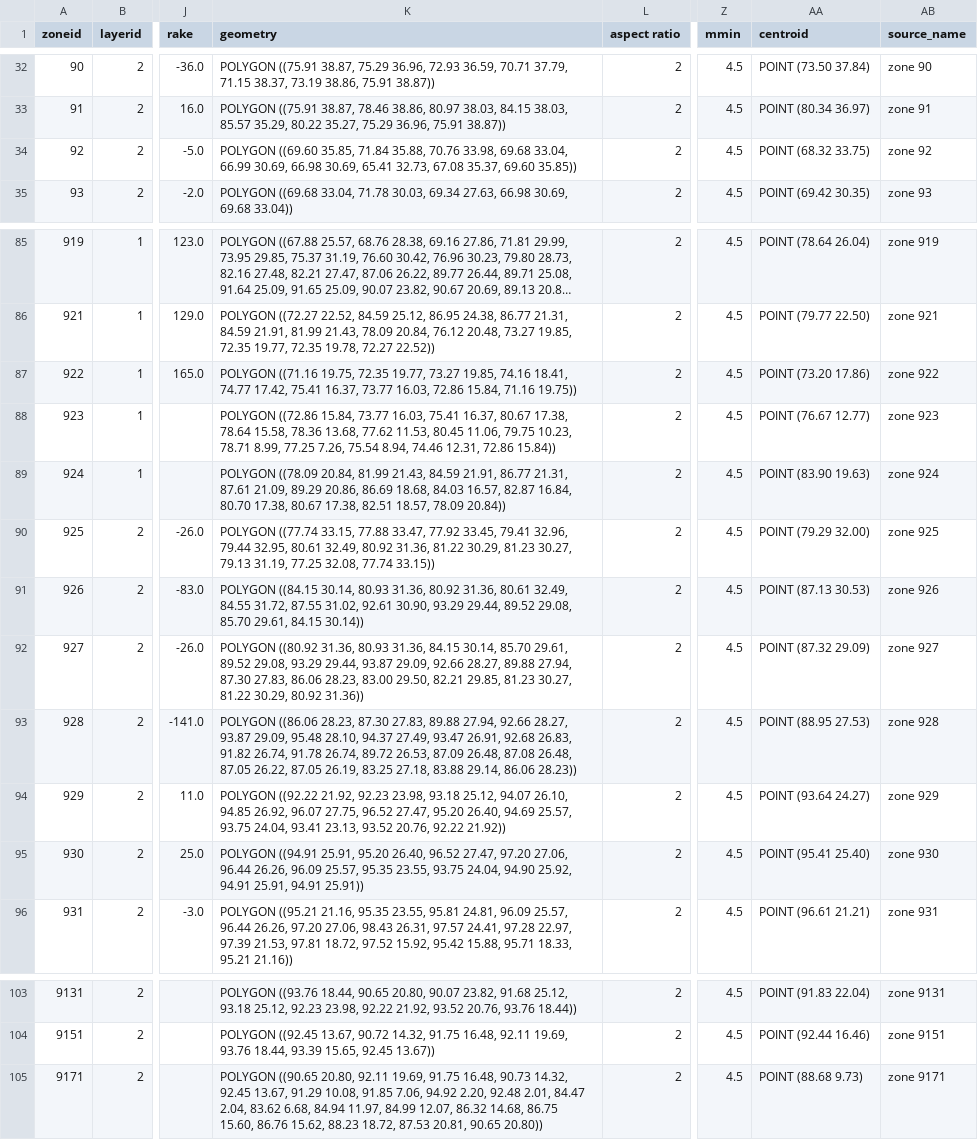
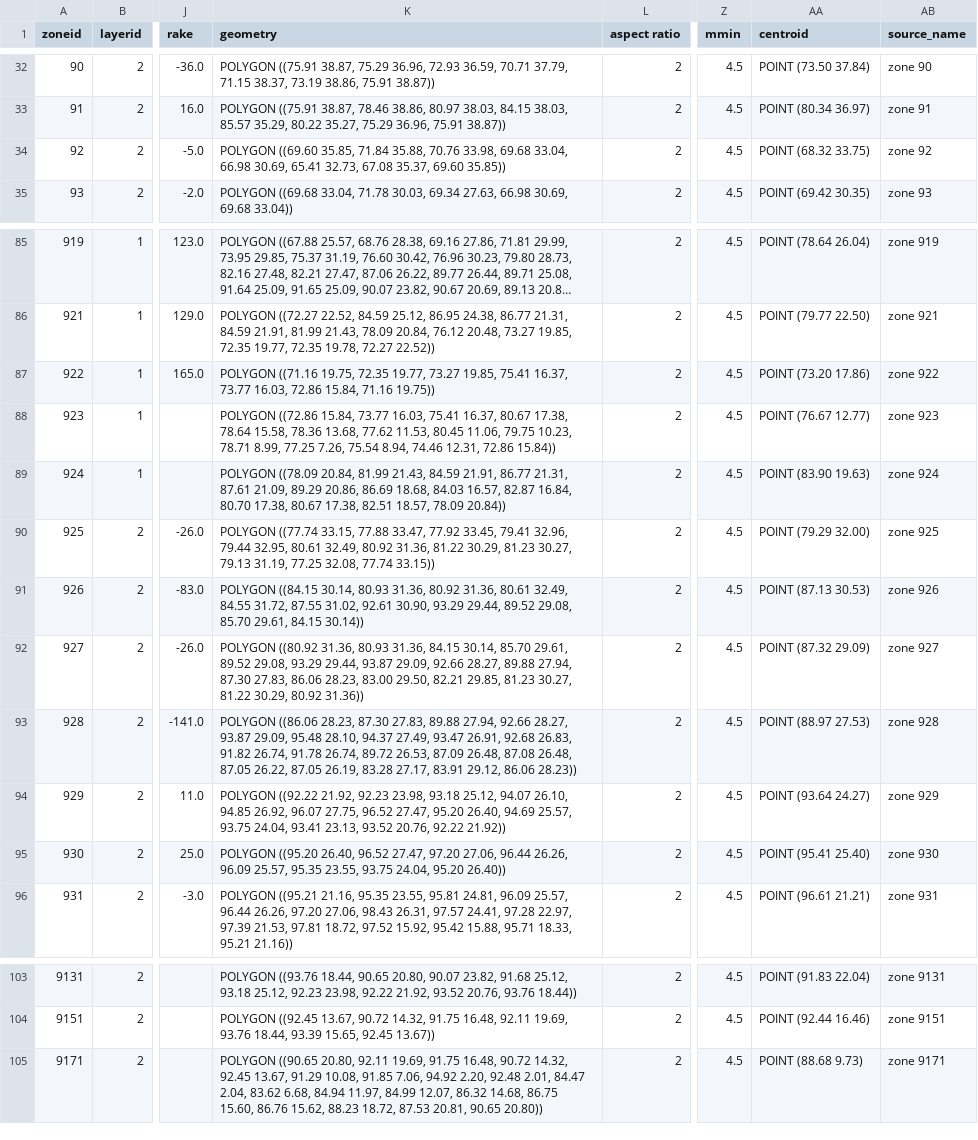
Before and after one commit to nackerley/indian-subcontinent-psha, a CSV file: Source Models/areal_source_model.csv, drawn as a sheet; only a part is shown, gaps mark what is left out; long unchanged cells end in …; the diff names each change by its address in the sheet, - before the commit and + after, or states it on an @@ line.

Commit message:
Beginning cleanup of polygons. Otherwise smoothed-gridded points fall in multiple zones.

```diff
--- a/Source Models/areal_source_model.csv
+++ b/Source Models/areal_source_model.csv
-K34 (geometry): …69.68 33.04, 66.99 30.69, 66.98 30.69,…
+K34 (geometry): …69.68 33.04, 66.98 30.69,…
-K87 (geometry): …73.27 19.85, 74.16 18.41, 74.77 17.42, 75.41 16.37,…
+K87 (geometry): …73.27 19.85, 75.41 16.37,…
-K93 (geometry): …87.05 26.19, 83.25 27.18, 83.88 29.14, 86.06 28.23))
+K93 (geometry): …87.05 26.19, 83.28 27.17, 83.91 29.12, 86.06 28.23))
-AA93 (centroid): POINT (88.95 27.53)
+AA93 (centroid): POINT (88.97 27.53)
-K95 (geometry): POLYGON ((94.91 25.91, 95.20 26.40, 96.52 27.47, 97.20 27.06, 96.44 26.26, 96.09 25.57, 95.35 23.55, 93.75 24.04, 94.90 25.92, 94.91 25.91, 94.91 25.91))
+K95 (geometry): POLYGON ((95.20 26.40, 96.52 27.47, 97.20 27.06, 96.44 26.26, 96.09 25.57, 95.35 23.55, 93.75 24.04, 95.20 26.40))
-K105 (geometry): …91.75 16.48, 90.73 14.32, 92.45…
+K105 (geometry): …91.75 16.48, 90.72 14.32, 92.45…
```
Also changed, not shown: 6 other files.
